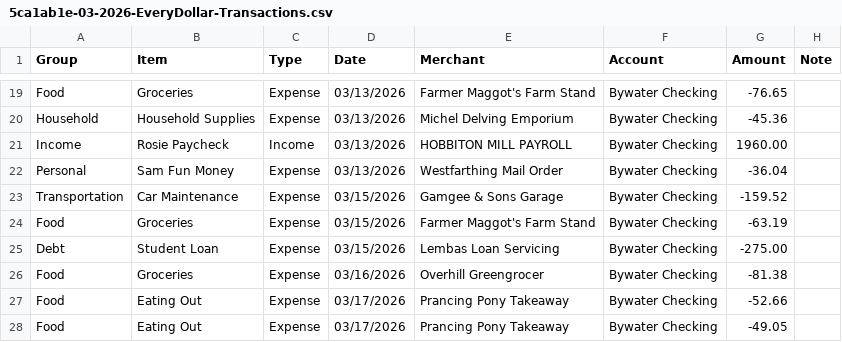
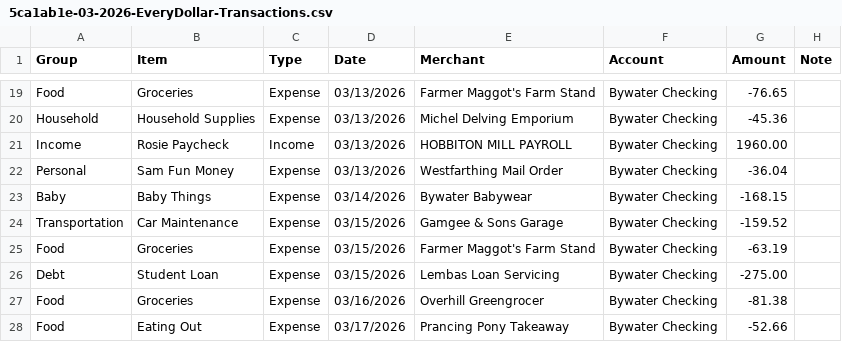
Before and after one commit to JKBeeman92/household-ledger, a CSV file: examples/sample-household/5ca1ab1e-03-2026-EveryDollar-Transactions.csv, drawn as a sheet; only a part is shown, gaps mark what is left out; the shorter side is filled out with more unchanged rows.

```diff
--- a/examples/sample-household/5ca1ab1e-03-2026-EveryDollar-Transactions.csv
+++ b/examples/sample-household/5ca1ab1e-03-2026-EveryDollar-Transactions.csv
@@ -22,2 +22,3 @@ Income,Rosie Paycheck,Income,03/13/2026,HOBBITON MILL PAYROLL,Bywater Checking,1
 Personal,Sam Fun Money,Expense,03/13/2026,Westfarthing Mail Order,Bywater Checking,-36.04,
+Baby,Baby Things,Expense,03/14/2026,Bywater Babywear,Bywater Checking,-168.15,
 Transportation,Car Maintenance,Expense,03/15/2026,Gamgee & Sons Garage,Bywater Checking,-159.52,
```
Also changed, not shown: examples/sample-household/2026-06-transactions.csv, examples/sample-household/5ca1ab1e-02-2026-EveryDollar-BudgetItems.csv, 57 other files.
